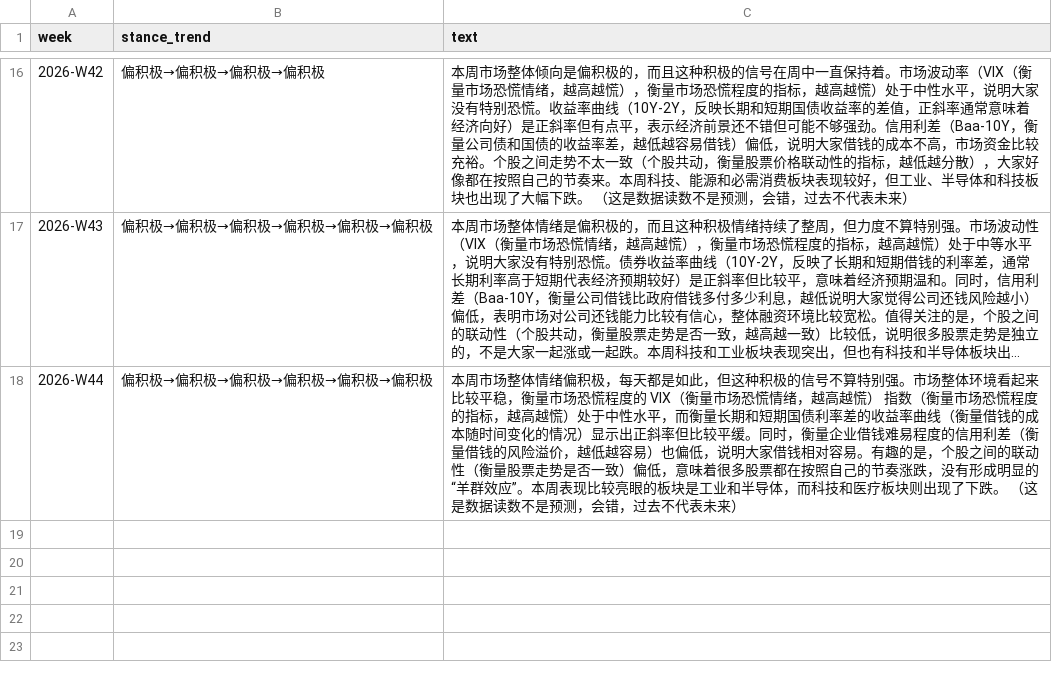
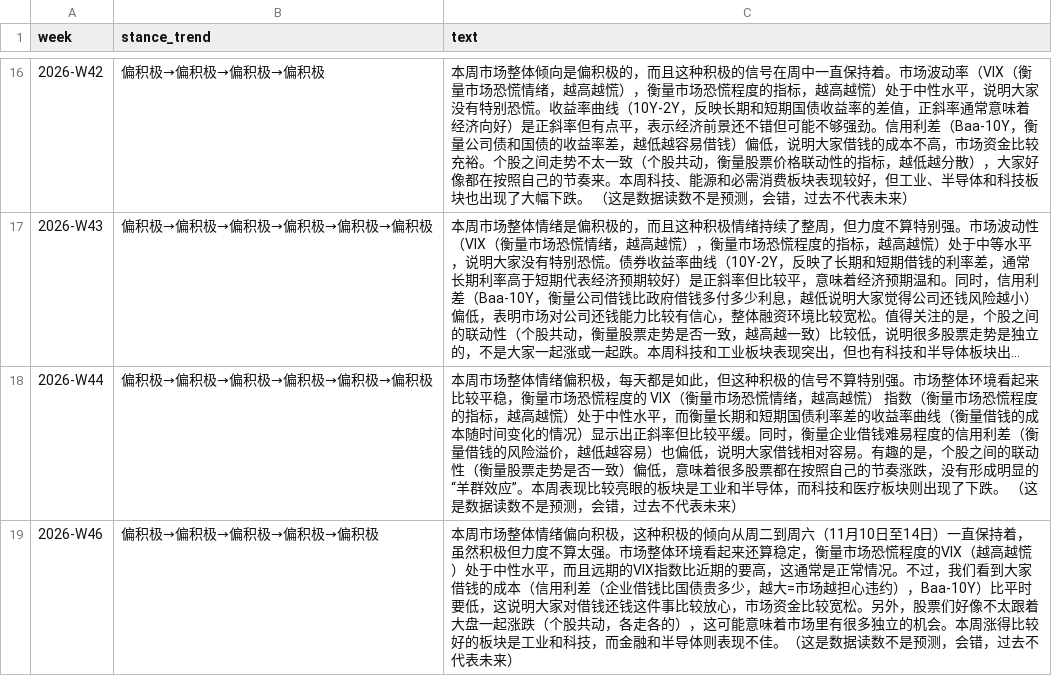
Before and after one commit to Vambrocop/valpha-lab, a CSV file: market-analysis/data/llm_weekly_log.csv, drawn as a sheet; only a part is shown, gaps mark what is left out; long unchanged cells end in …; the diff names each change by its address in the sheet, - before the commit and + after, or states it on an @@ line.

```diff
--- a/market-analysis/data/llm_weekly_log.csv
+++ b/market-analysis/data/llm_weekly_log.csv
+row 19: 2026-W46 | 偏积极→偏积极→偏积极→偏积极→偏积极 | 本周市场整体情绪偏向积极，这种积极的倾向从周二到周六（11月10日至14日）一直保持着，虽然积极但力度不算太强。市场整体环境看起来还算稳定，衡量市场恐慌程度的VIX（越高越慌）处于中性水平，而且远期的VIX指数比近期的要高，这通常是正常情况。不过，我们看到大家借钱的成本（信用利差（企业借钱比国债贵多少，越大=市场越担心违约），Baa-10Y）比平时要低，这说明大家对借钱还钱这件事比较放心，市场资金比较宽松。另外，股票们好像不太跟着大盘一起涨跌（个股共动，各走各的），这可能意味着市场里有很多独立的机会。本周涨得比较好的板块是工业和科技，而金融和半导体则表现不佳。（这是数据读数不是预测，会错，过去不代表未来）
```
Also changed, not shown: 4 other files.
